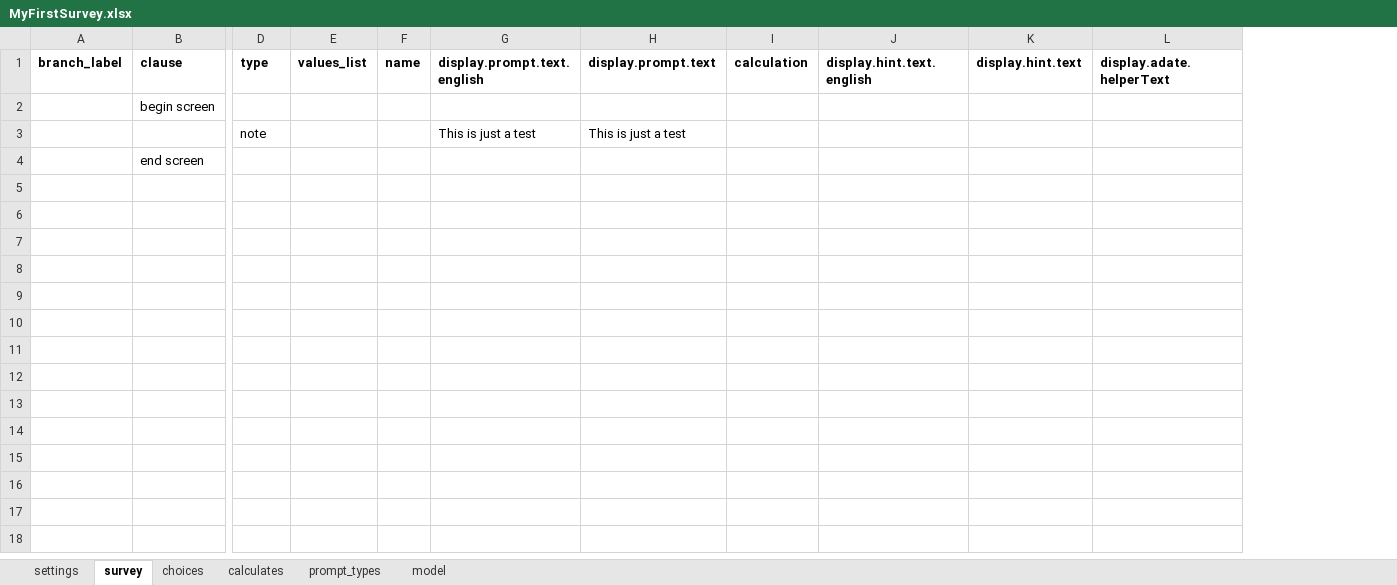
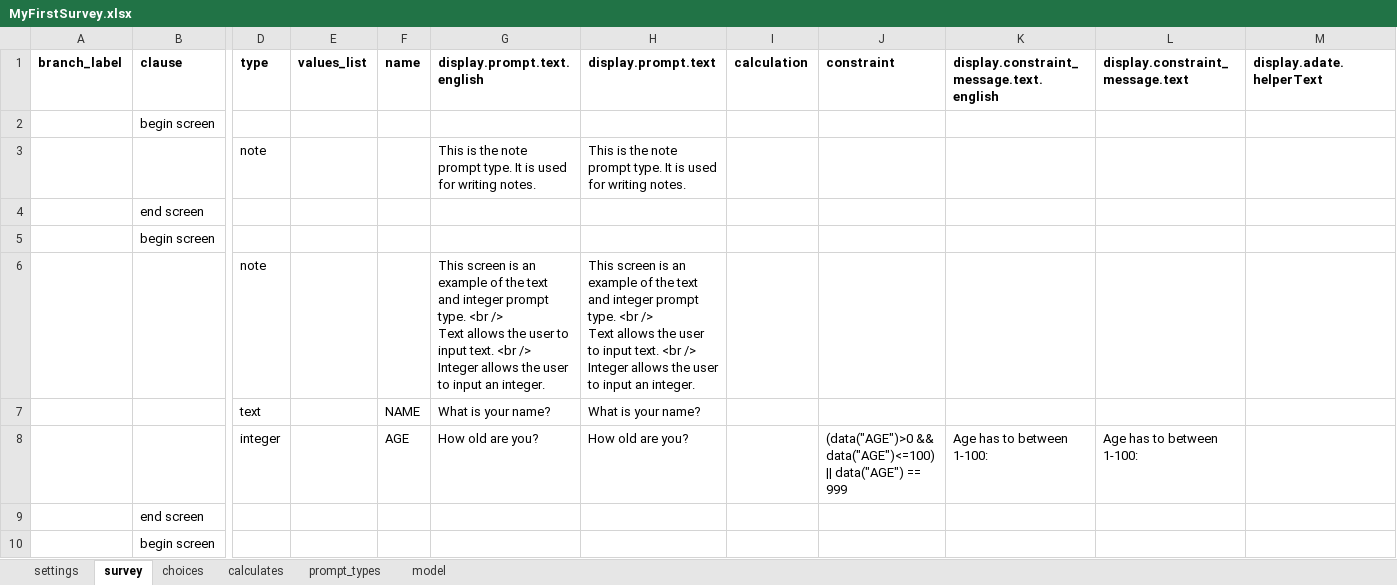
Before and after one commit to BandimHealthProject/BandimTest, an Excel workbook: app/config/tables/MyFirstSurvey/Forms/MyFirstSurvey/MyFirstSurvey.xlsx, sheet survey, drawn as a sheet; only a part is shown, gaps mark what is left out; values as stored, in another font and other column widths than the file's, no borders; removed rows and columns are numbered as before the commit, all else as after; rows hold the shown columns only; ↵ is a line break in a cell; the diff covers the shown part only; the diff names each change by its address in the sheet, - before the commit and + after, or states it on an @@ line.

Commit message:
Example form

```diff
--- a/app/config/tables/MyFirstSurvey/Forms/MyFirstSurvey/MyFirstSurvey.xlsx (sheet survey)
+++ b/app/config/tables/MyFirstSurvey/Forms/MyFirstSurvey/MyFirstSurvey.xlsx (sheet survey)
-column J (display.hint.text.english), empty
-column K (display.hint.text), empty
+column J (constraint), empty
+column K, row 1: display.constraint_message.text.english
+column L (display.constraint_message.text), empty
-row 3:  |  | note |  |  | This is just a test | This is just a test
+row 3:  |  | note |  |  | This is the note prompt type. It is used for writing notes. | This is the note prompt type. It is used for writing notes.
+row 5:  | begin screen
+row 6:  |  | note |  |  | This screen is an example of the text and integer prompt type. <br /> ↵ Text allows the user to input text. <br /> ↵ Integer allows the user to input an integer. | This screen is an example of the text and integer prompt type. <br /> ↵ Text allows the user to input text. <br /> ↵ Integer allows the user to input an integer.
+row 7:  |  | text |  | NAME | What is your name? | What is your name?
+row 8:  |  | integer |  | AGE | How old are you? | How old are you? |  | (data("AGE")>0 && data("AGE")<=100) || data("AGE") == 999 | Age has to between 1-100: | Age has to between 1-100:
+row 9:  | end screen
+row 10:  | begin screen
```
Also changed, not shown: 43 added rows elsewhere in this sheet, sheet choices, sheet model, sheet calculates, sheet settings, 4 other files.
